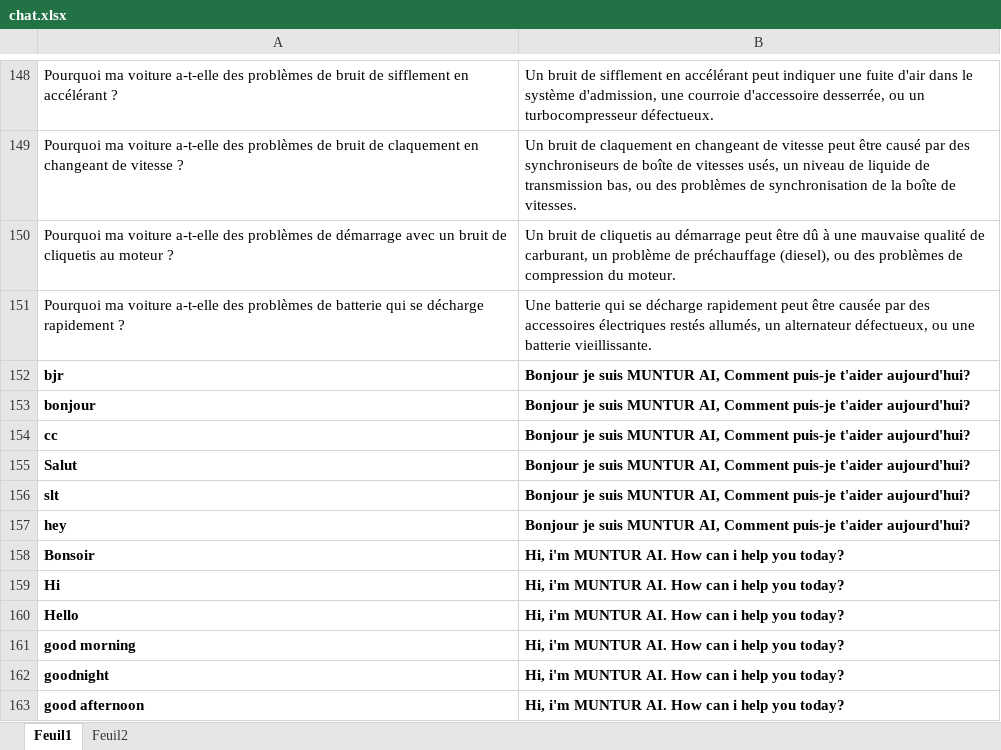
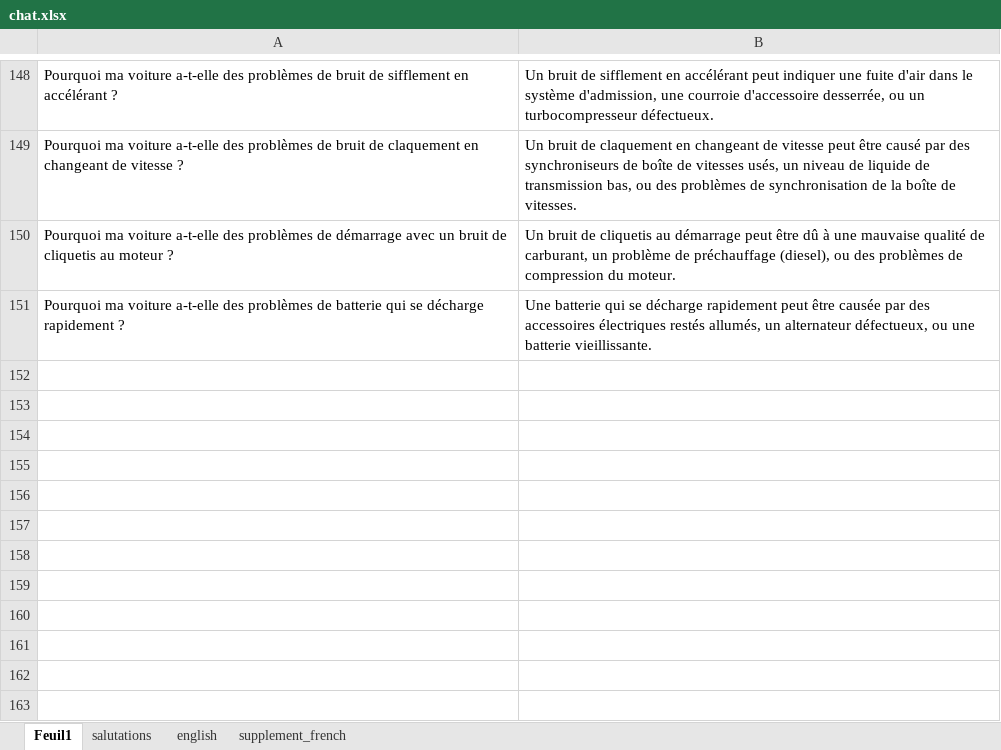
Before and after one commit to Rogg99/muntur_api, an Excel workbook: muntur/training/chat.xlsx, sheet Feuil1, drawn as a sheet; only a part is shown, gaps mark what is left out; values as stored, in another font and other column widths than the file's, no borders; the diff names each change by its address in the sheet, - before the commit and + after, or states it on an @@ line.

```diff
--- a/muntur/training/chat.xlsx (sheet Feuil1)
+++ b/muntur/training/chat.xlsx (sheet Feuil1)
-sheet tab: Feuil2
+sheet tab: supplement_french
+sheet tab: salutations
+sheet tab: english
-row 152: bjr | Bonjour je suis MUNTUR AI, Comment puis-je t'aider aujourd'hui?
-row 153: bonjour | Bonjour je suis MUNTUR AI, Comment puis-je t'aider aujourd'hui?
-row 154: cc | Bonjour je suis MUNTUR AI, Comment puis-je t'aider aujourd'hui?
-row 155: Salut | Bonjour je suis MUNTUR AI, Comment puis-je t'aider aujourd'hui?
-row 156: slt | Bonjour je suis MUNTUR AI, Comment puis-je t'aider aujourd'hui?
-row 157: hey | Bonjour je suis MUNTUR AI, Comment puis-je t'aider aujourd'hui?
-row 158: Bonsoir | Hi, i'm MUNTUR AI. How can i help you today?
-row 159: Hi | Hi, i'm MUNTUR AI. How can i help you today?
-row 160: Hello | Hi, i'm MUNTUR AI. How can i help you today?
-row 161: good morning | Hi, i'm MUNTUR AI. How can i help you today?
-row 162: goodnight | Hi, i'm MUNTUR AI. How can i help you today?
-row 163: good afternoon | Hi, i'm MUNTUR AI. How can i help you today?
```
Also changed, not shown: 8 other files.
